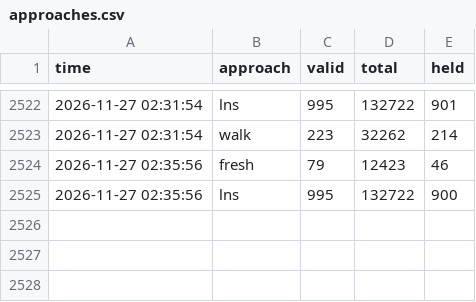
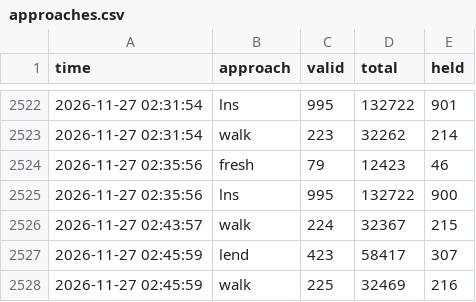
Before and after one commit to Chan-b0b/Santa2026, a CSV file: board/approaches.csv, drawn as a sheet; only a part is shown, gaps mark what is left out.

Commit message:
board: 총점 132592

```diff
--- a/board/approaches.csv
+++ b/board/approaches.csv
@@ -2525 +2525,4 @@ time,approach,valid,total,held
 2026-11-27 02:35:56,lns,995,132722,900
+2026-11-27 02:43:57,walk,224,32367,215
+2026-11-27 02:45:59,lend,423,58417,307
+2026-11-27 02:45:59,walk,225,32469,216
```
Also changed, not shown: board/history.csv, board/matrix.csv, 1 other file.
